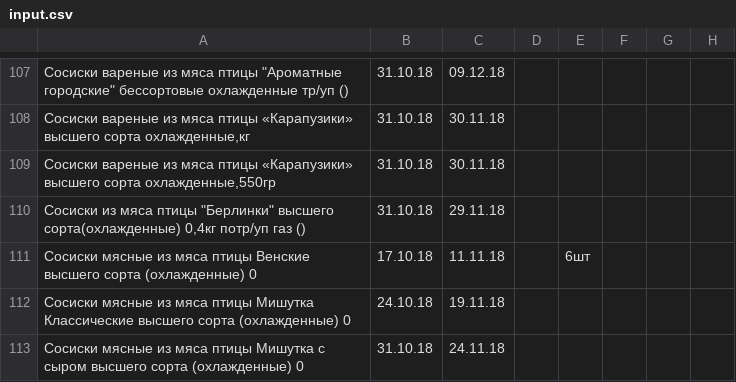
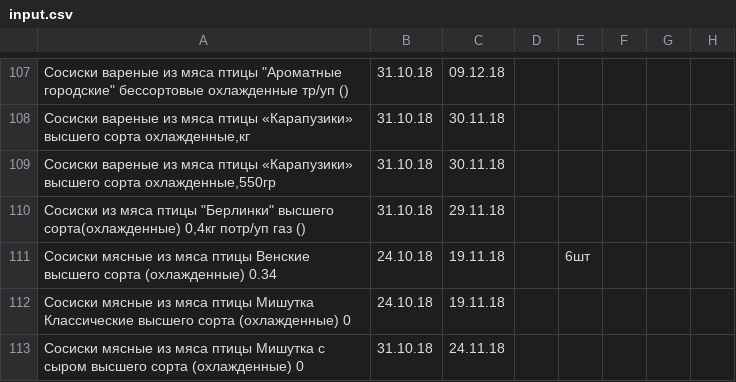
Before and after one commit to Tzota/sottaev-tdmprom-table, a CSV file: input.csv, drawn as a sheet; only a part is shown, gaps mark what is left out.

```diff
--- a/input.csv
+++ b/input.csv
@@ -110,3 +110,3 @@
 "Сосиски из мяса птицы ""Берлинки"" высшего сорта(охлажденные) 0,4кг потр/уп газ ()",31.10.18,29.11.18,,,,,
-Сосиски мясные из мяса птицы Венские высшего сорта (охлажденные) 0,17.10.18,11.11.18,,6шт,,,
+Сосиски мясные из мяса птицы Венские высшего сорта (охлажденные) 0.34,24.10.18,19.11.18,,6шт,,,
 Сосиски мясные из мяса птицы Мишутка Классические высшего сорта (охлажденные) 0,24.10.18,19.11.18,,,,,
```
